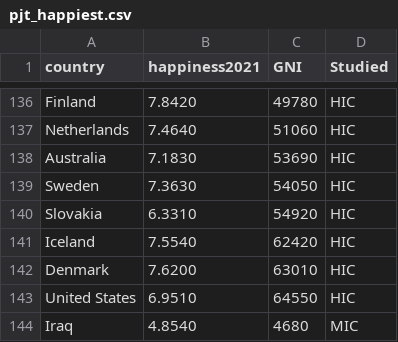
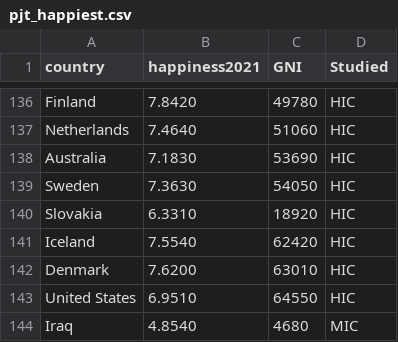
Before and after one commit to MatthieuMichaux/MatthieuMichaux.github.io, a CSV file: pjt_happiest.csv, drawn as a sheet; only a part is shown, gaps mark what is left out.

Commit message:
GNI happiness

```diff
--- a/pjt_happiest.csv
+++ b/pjt_happiest.csv
@@ -139,3 +139,3 @@ Australia,7.1830,53690,HIC
 Sweden,7.3630,54050,HIC
-Slovakia,6.3310,54920,HIC
+Slovakia,6.3310,18920,HIC
 Iceland,7.5540,62420,HIC
```
